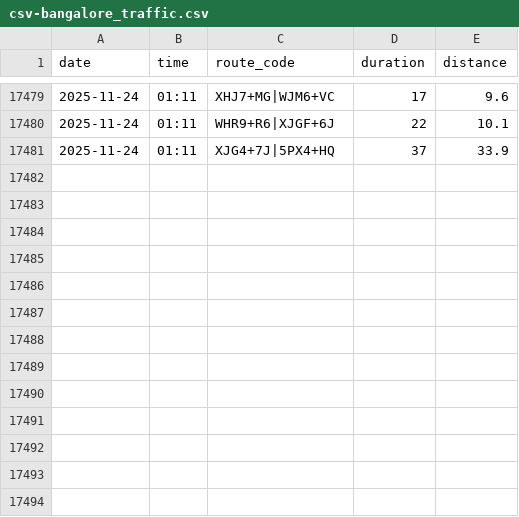
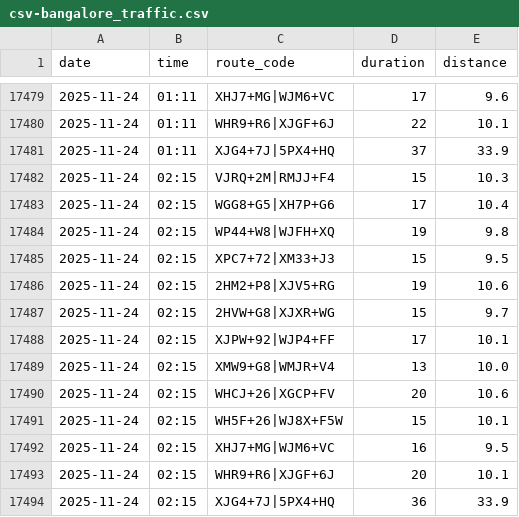
Before and after one commit to thecont1/traffic-monitor-lizard, a CSV file: csv-bangalore_traffic.csv, drawn as a sheet; only a part is shown, gaps mark what is left out.

```diff
--- a/csv-bangalore_traffic.csv
+++ b/csv-bangalore_traffic.csv
@@ -17481 +17481,14 @@ date,time,route_code,duration,distance
 2025-11-24,01:11,XJG4+7J|5PX4+HQ,37,33.9
+2025-11-24,02:15,VJRQ+2M|RMJJ+F4,15,10.3
+2025-11-24,02:15,WGG8+G5|XH7P+G6,17,10.4
+2025-11-24,02:15,WP44+W8|WJFH+XQ,19,9.8
+2025-11-24,02:15,XPC7+72|XM33+J3,15,9.5
+2025-11-24,02:15,2HM2+P8|XJV5+RG,19,10.6
+2025-11-24,02:15,2HVW+G8|XJXR+WG,15,9.7
+2025-11-24,02:15,XJPW+92|WJP4+FF,17,10.1
+2025-11-24,02:15,XMW9+G8|WMJR+V4,13,10.0
+2025-11-24,02:15,WHCJ+26|XGCP+FV,20,10.6
+2025-11-24,02:15,WH5F+26|WJ8X+F5W,15,10.1
+2025-11-24,02:15,XHJ7+MG|WJM6+VC,16,9.5
+2025-11-24,02:15,WHR9+R6|XJGF+6J,20,10.1
+2025-11-24,02:15,XJG4+7J|5PX4+HQ,36,33.9
```
